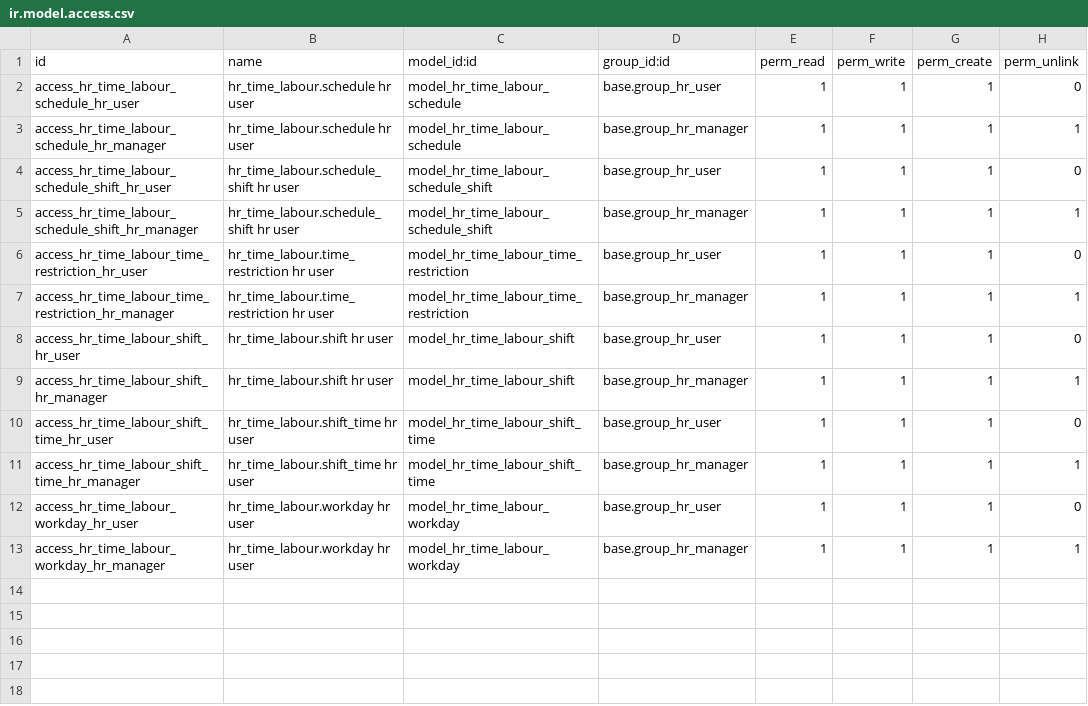
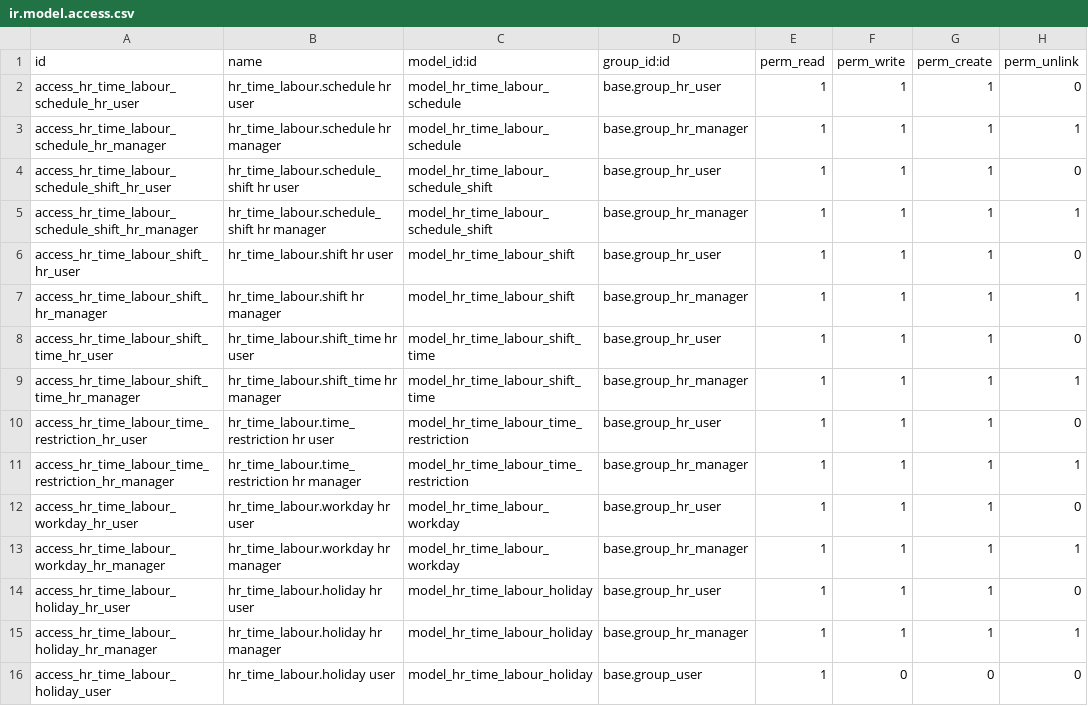
Before and after one commit to sutanto62/estate, a CSV file: hr_time_labour/security/ir.model.access.csv, drawn as a sheet.

Commit message:
[ADD] hr_time_labour: leave is not public holiday

```diff
--- a/hr_time_labour/security/ir.model.access.csv
+++ b/hr_time_labour/security/ir.model.access.csv
@@ -2,12 +2,15 @@ id,name,model_id:id,group_id:id,perm_read,perm_write,perm_create,perm_unlink
 access_hr_time_labour_schedule_hr_user,hr_time_labour.schedule hr user,model_hr_time_labour_schedule,base.group_hr_user,1,1,1,0
-access_hr_time_labour_schedule_hr_manager,hr_time_labour.schedule hr user,model_hr_time_labour_schedule,base.group_hr_manager,1,1,1,1
+access_hr_time_labour_schedule_hr_manager,hr_time_labour.schedule hr manager,model_hr_time_labour_schedule,base.group_hr_manager,1,1,1,1
 access_hr_time_labour_schedule_shift_hr_user,hr_time_labour.schedule_shift hr user,model_hr_time_labour_schedule_shift,base.group_hr_user,1,1,1,0
-access_hr_time_labour_schedule_shift_hr_manager,hr_time_labour.schedule_shift hr user,model_hr_time_labour_schedule_shift,base.group_hr_manager,1,1,1,1
+access_hr_time_labour_schedule_shift_hr_manager,hr_time_labour.schedule_shift hr manager,model_hr_time_labour_schedule_shift,base.group_hr_manager,1,1,1,1
+access_hr_time_labour_shift_hr_user,hr_time_labour.shift hr user,model_hr_time_labour_shift,base.group_hr_user,1,1,1,0
+access_hr_time_labour_shift_hr_manager,hr_time_labour.shift hr manager,model_hr_time_labour_shift,base.group_hr_manager,1,1,1,1
+access_hr_time_labour_shift_time_hr_user,hr_time_labour.shift_time hr user,model_hr_time_labour_shift_time,base.group_hr_user,1,1,1,0
+access_hr_time_labour_shift_time_hr_manager,hr_time_labour.shift_time hr manager,model_hr_time_labour_shift_time,base.group_hr_manager,1,1,1,1
 access_hr_time_labour_time_restriction_hr_user,hr_time_labour.time_restriction hr user,model_hr_time_labour_time_restriction,base.group_hr_user,1,1,1,0
-access_hr_time_labour_time_restriction_hr_manager,hr_time_labour.time_restriction hr user,model_hr_time_labour_time_restriction,base.group_hr_manager,1,1,1,1
-access_hr_time_labour_shift_hr_user,hr_time_labour.shift hr user,model_hr_time_labour_shift,base.group_hr_user,1,1,1,0
-access_hr_time_labour_shift_hr_manager,hr_time_labour.shift hr user,model_hr_time_labour_shift,base.group_hr_manager,1,1,1,1
-access_hr_time_labour_shift_time_hr_user,hr_time_labour.shift_time hr user,model_hr_time_labour_shift_time,base.group_hr_user,1,1,1,0
-access_hr_time_labour_shift_time_hr_manager,hr_time_labour.shift_time hr user,model_hr_time_labour_shift_time,base.group_hr_manager,1,1,1,1
+access_hr_time_labour_time_restriction_hr_manager,hr_time_labour.time_restriction hr manager,model_hr_time_labour_time_restriction,base.group_hr_manager,1,1,1,1
 access_hr_time_labour_workday_hr_user,hr_time_labour.workday hr user,model_hr_time_labour_workday,base.group_hr_user,1,1,1,0
-access_hr_time_labour_workday_hr_manager,hr_time_labour.workday hr user,model_hr_time_labour_workday,base.group_hr_manager,1,1,1,1
+access_hr_time_labour_workday_hr_manager,hr_time_labour.workday hr manager,model_hr_time_labour_workday,base.group_hr_manager,1,1,1,1
+access_hr_time_labour_holiday_hr_user,hr_time_labour.holiday hr user,model_hr_time_labour_holiday,base.group_hr_user,1,1,1,0
+access_hr_time_labour_holiday_hr_manager,hr_time_labour.holiday hr manager,model_hr_time_labour_holiday,base.group_hr_manager,1,1,1,1
+access_hr_time_labour_holiday_user,hr_time_labour.holiday user,model_hr_time_labour_holiday,base.group_user,1,0,0,0
```
Also changed, not shown: 5 other files.
